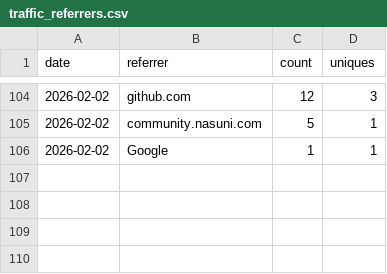
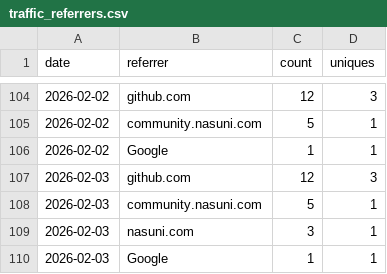
Before and after one commit to nasuni-labs/local-nasuni-management-mcp-server, a CSV file: data/traffic_referrers.csv, drawn as a sheet; only a part is shown, gaps mark what is left out; the diff names each change by its address in the sheet, - before the commit and + after, or states it on an @@ line.

```diff
--- a/data/traffic_referrers.csv
+++ b/data/traffic_referrers.csv
+row 107: 2026-02-03 | github.com | 12 | 3
+row 108: 2026-02-03 | community.nasuni.com | 5 | 1
+row 109: 2026-02-03 | nasuni.com | 3 | 1
+row 110: 2026-02-03 | Google | 1 | 1
```
Also changed, not shown: data/traffic_clones.csv, data/traffic_paths.csv, 1 other file.
